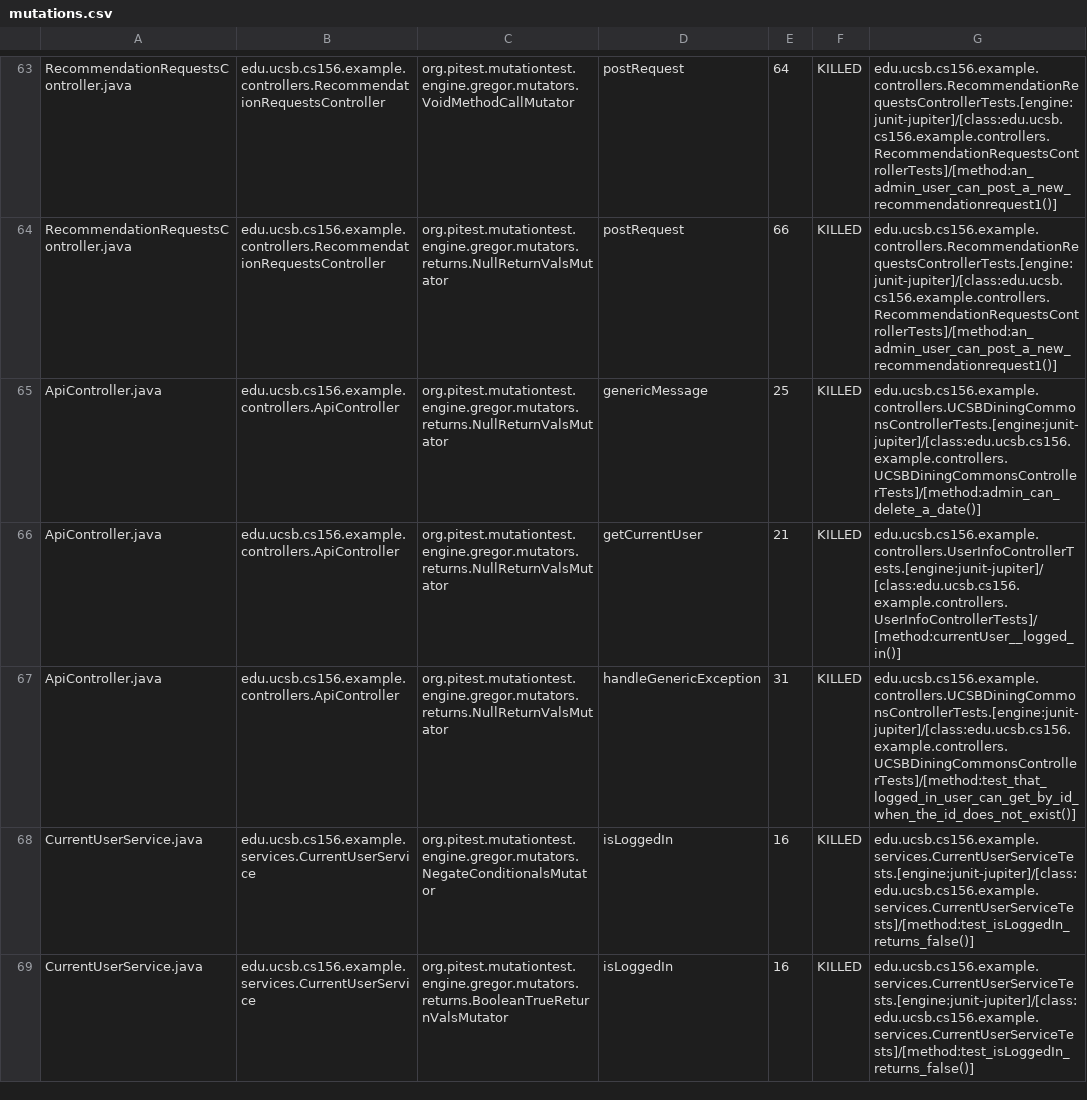
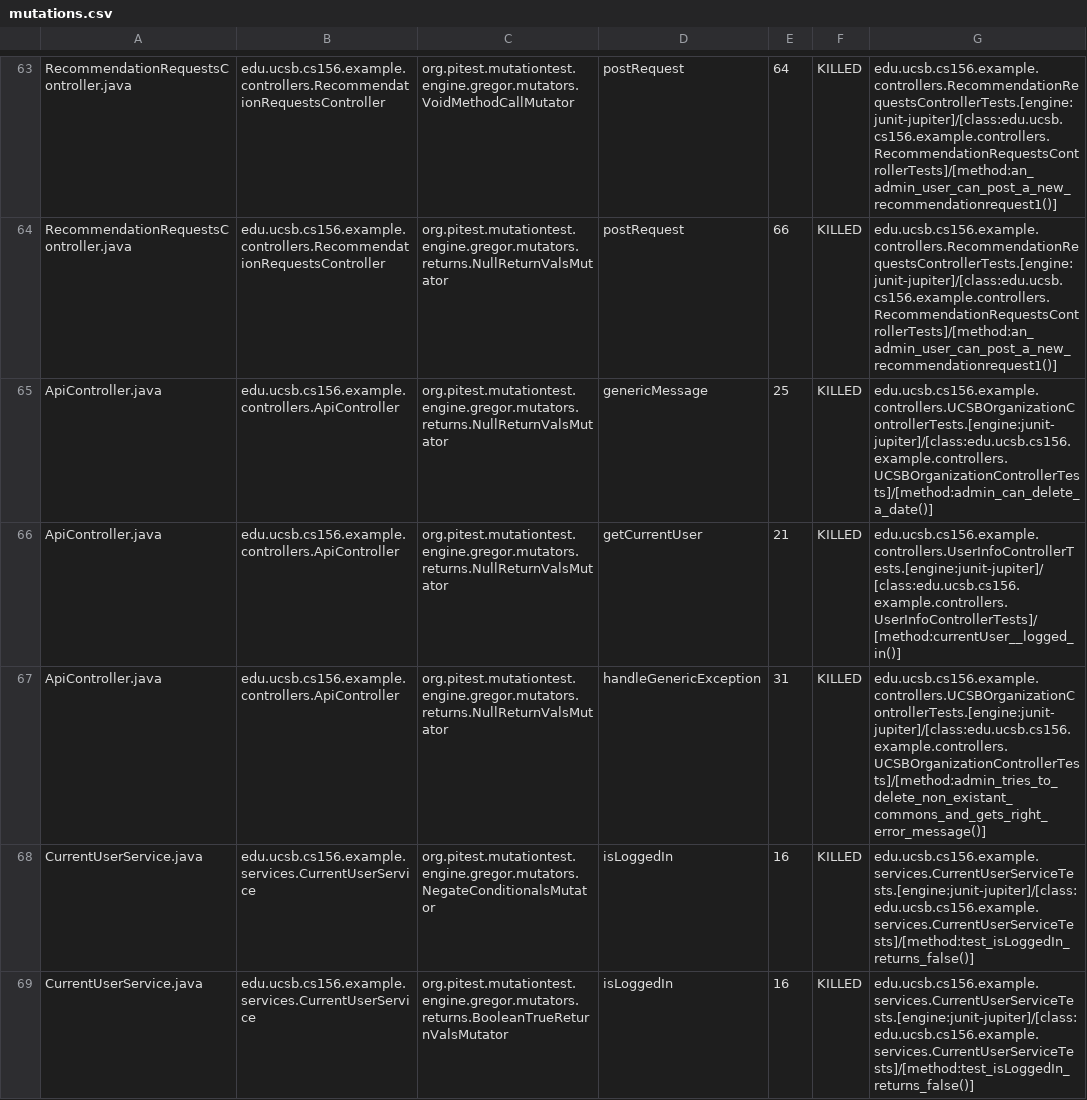
Before and after one commit to ucsb-cs156-w24/team02-w24-6pm-2, a CSV file: pitest/mutations.csv, drawn as a sheet; only a part is shown, gaps mark what is left out.

Commit message:
Deploying to gh-pages from @ ucsb-cs156-w24/team02-w24-6pm-2@9267cbc04cd49ab77dcc7b655727a18f906da972 🚀

```diff
--- a/pitest/mutations.csv
+++ b/pitest/mutations.csv
@@ -64,5 +64,5 @@ RecommendationRequestsController.java,edu.ucsb.cs156.example.controllers.Recomme
 RecommendationRequestsController.java,edu.ucsb.cs156.example.controllers.RecommendationRequestsController,org.pitest.mutationtest.engine.gregor.mutators.returns.NullReturnValsMutator,postRequest,66,KILLED,edu.ucsb.cs156.example.controllers.RecommendationRequestsControllerTests.[engine:junit-jupiter]/[class:edu.ucsb.cs156.example.controllers.RecommendationRequestsControllerTests]/[method:an_admin_user_can_post_a_new_recommendationrequest1()]
-ApiController.java,edu.ucsb.cs156.example.controllers.ApiController,org.pitest.mutationtest.engine.gregor.mutators.returns.NullReturnValsMutator,genericMessage,25,KILLED,edu.ucsb.cs156.example.controllers.UCSBDiningCommonsControllerTests.[engine:junit-jupiter]/[class:edu.ucsb.cs156.example.controllers.UCSBDiningCommonsControllerTests]/[method:admin_can_delete_a_date()]
+ApiController.java,edu.ucsb.cs156.example.controllers.ApiController,org.pitest.mutationtest.engine.gregor.mutators.returns.NullReturnValsMutator,genericMessage,25,KILLED,edu.ucsb.cs156.example.controllers.UCSBOrganizationControllerTests.[engine:junit-jupiter]/[class:edu.ucsb.cs156.example.controllers.UCSBOrganizationControllerTests]/[method:admin_can_delete_a_date()]
 ApiController.java,edu.ucsb.cs156.example.controllers.ApiController,org.pitest.mutationtest.engine.gregor.mutators.returns.NullReturnValsMutator,getCurrentUser,21,KILLED,edu.ucsb.cs156.example.controllers.UserInfoControllerTests.[engine:junit-jupiter]/[class:edu.ucsb.cs156.example.controllers.UserInfoControllerTests]/[method:currentUser__logged_in()]
-ApiController.java,edu.ucsb.cs156.example.controllers.ApiController,org.pitest.mutationtest.engine.gregor.mutators.returns.NullReturnValsMutator,handleGenericException,31,KILLED,edu.ucsb.cs156.example.controllers.UCSBDiningCommonsControllerTests.[engine:junit-jupiter]/[class:edu.ucsb.cs156.example.controllers.UCSBDiningCommonsControllerTests]/[method:test_that_logged_in_user_can_get_by_id_when_the_id_does_not_exist()]
+ApiController.java,edu.ucsb.cs156.example.controllers.ApiController,org.pitest.mutationtest.engine.gregor.mutators.returns.NullReturnValsMutator,handleGenericException,31,KILLED,edu.ucsb.cs156.example.controllers.UCSBOrganizationControllerTests.[engine:junit-jupiter]/[class:edu.ucsb.cs156.example.controllers.UCSBOrganizationControllerTests]/[method:admin_tries_to_delete_non_existant_commons_and_gets_right_error_message()]
 CurrentUserService.java,edu.ucsb.cs156.example.services.CurrentUserService,org.pitest.mutationtest.engine.gregor.mutators.NegateConditionalsMutator,isLoggedIn,16,KILLED,edu.ucsb.cs156.example.services.CurrentUserServiceTests.[engine:junit-jupiter]/[class:edu.ucsb.cs156.example.services.CurrentUserServiceTests]/[method:test_isLoggedIn_returns_false()]
```
Also changed, not shown: 13 other files.
